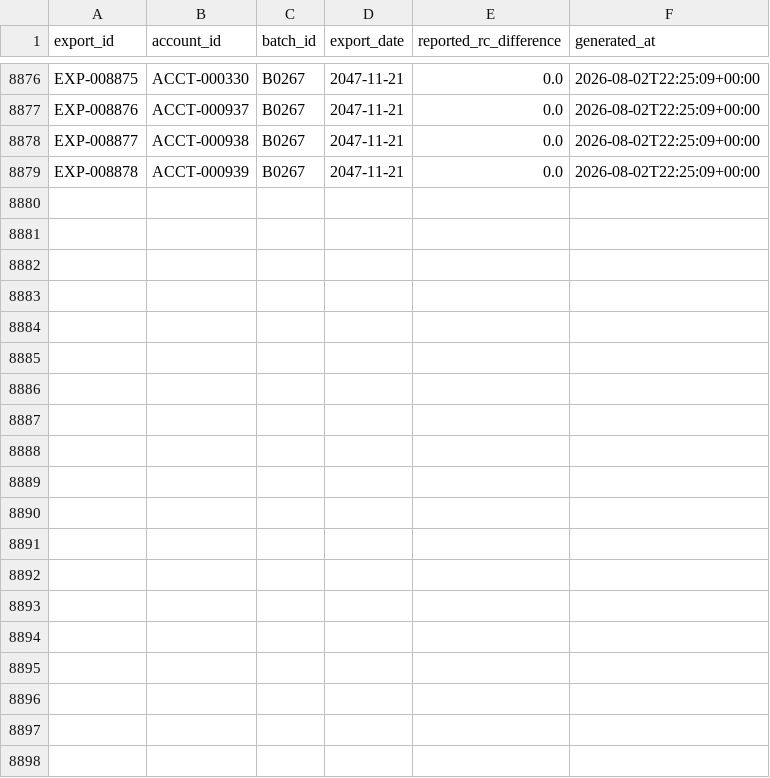
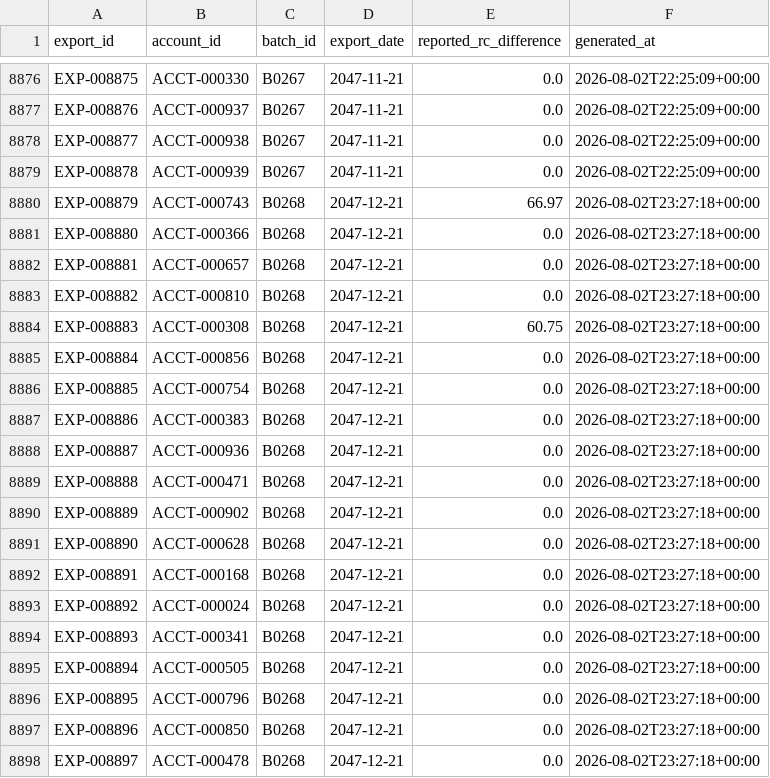
Before and after one commit to jelendu/remit-reconciliation-engine, a CSV file: data_gen/output/export_rc.csv, drawn as a sheet; only a part is shown, gaps mark what is left out; the diff covers the shown part only.

```diff
--- a/data_gen/output/export_rc.csv
+++ b/data_gen/output/export_rc.csv
@@ -8879 +8879,20 @@ EXP-008877,ACCT-000938,B0267,2047-11-21,0.0,2026-08-02T22:25:09+00:00
 EXP-008878,ACCT-000939,B0267,2047-11-21,0.0,2026-08-02T22:25:09+00:00
+EXP-008879,ACCT-000743,B0268,2047-12-21,66.97,2026-08-02T23:27:18+00:00
+EXP-008880,ACCT-000366,B0268,2047-12-21,0.0,2026-08-02T23:27:18+00:00
+EXP-008881,ACCT-000657,B0268,2047-12-21,0.0,2026-08-02T23:27:18+00:00
+EXP-008882,ACCT-000810,B0268,2047-12-21,0.0,2026-08-02T23:27:18+00:00
+EXP-008883,ACCT-000308,B0268,2047-12-21,60.75,2026-08-02T23:27:18+00:00
+EXP-008884,ACCT-000856,B0268,2047-12-21,0.0,2026-08-02T23:27:18+00:00
+EXP-008885,ACCT-000754,B0268,2047-12-21,0.0,2026-08-02T23:27:18+00:00
+EXP-008886,ACCT-000383,B0268,2047-12-21,0.0,2026-08-02T23:27:18+00:00
+EXP-008887,ACCT-000936,B0268,2047-12-21,0.0,2026-08-02T23:27:18+00:00
+EXP-008888,ACCT-000471,B0268,2047-12-21,0.0,2026-08-02T23:27:18+00:00
+EXP-008889,ACCT-000902,B0268,2047-12-21,0.0,2026-08-02T23:27:18+00:00
+EXP-008890,ACCT-000628,B0268,2047-12-21,0.0,2026-08-02T23:27:18+00:00
+EXP-008891,ACCT-000168,B0268,2047-12-21,0.0,2026-08-02T23:27:18+00:00
+EXP-008892,ACCT-000024,B0268,2047-12-21,0.0,2026-08-02T23:27:18+00:00
+EXP-008893,ACCT-000341,B0268,2047-12-21,0.0,2026-08-02T23:27:18+00:00
+EXP-008894,ACCT-000505,B0268,2047-12-21,0.0,2026-08-02T23:27:18+00:00
+EXP-008895,ACCT-000796,B0268,2047-12-21,0.0,2026-08-02T23:27:18+00:00
+EXP-008896,ACCT-000850,B0268,2047-12-21,0.0,2026-08-02T23:27:18+00:00
+EXP-008897,ACCT-000478,B0268,2047-12-21,0.0,2026-08-02T23:27:18+00:00
```
Also changed, not shown: 12 added rows elsewhere in this file, data_gen/output/_scenarios.csv, data_gen/output/adjustment_amts.csv, 17 other files.
